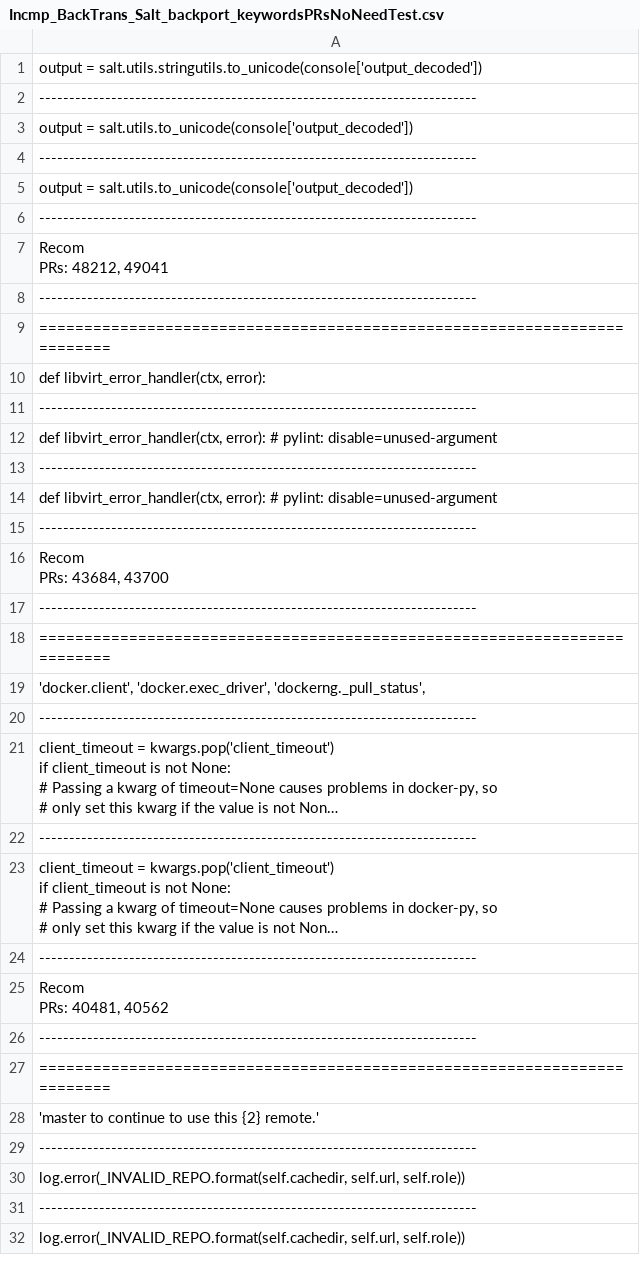
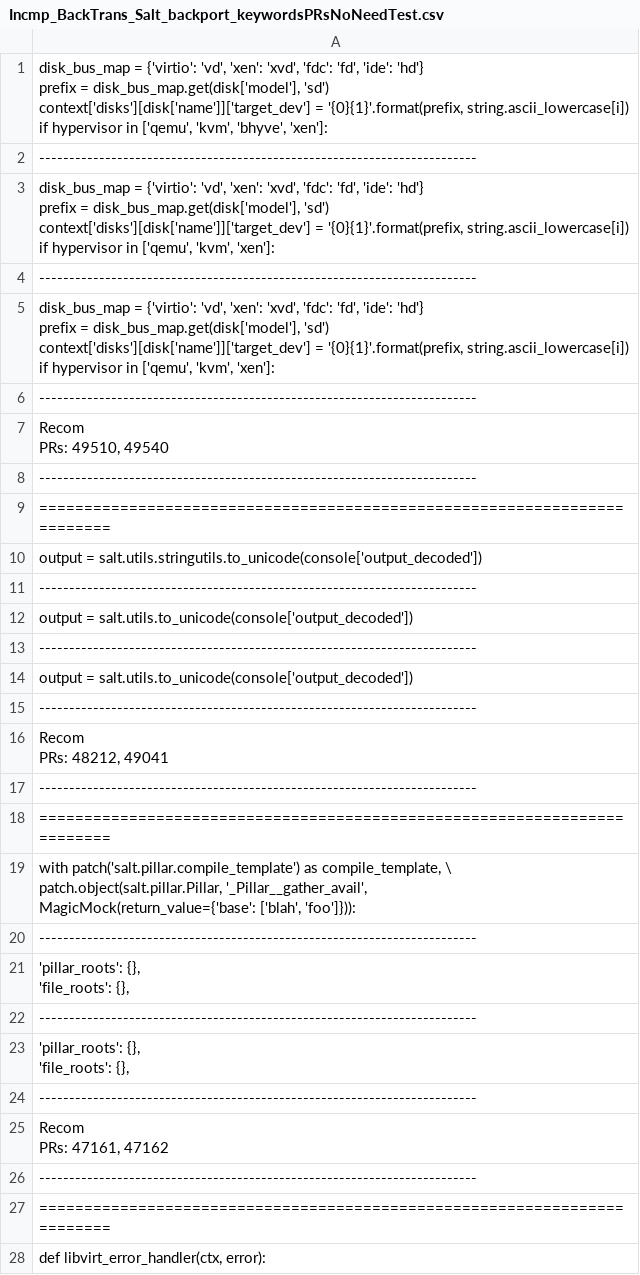
Before and after one commit to joydeba/BackSlice, a CSV file: slicerOutput/Incmp_BackTrans_Salt_backport_keywordsPRsNoNeedTest.csv, drawn as a sheet; only a part is shown; the shorter side is filled out with more unchanged rows; long unchanged cells end in …; ↵ is a line break in a cell; the diff names each change by its address in the sheet, - before the commit and + after, or states it on an @@ line.

Commit message:
Salt Data

```diff
--- a/slicerOutput/Incmp_BackTrans_Salt_backport_keywordsPRsNoNeedTest.csv
+++ b/slicerOutput/Incmp_BackTrans_Salt_backport_keywordsPRsNoNeedTest.csv
+row 1: disk_bus_map = {'virtio': 'vd', 'xen': 'xvd', 'fdc': 'fd', 'ide': 'hd'} ↵ prefix = disk_bus_map.get(disk['model'], 'sd') ↵ context['disks'][disk['name']]['target_dev'] = '{0}{1}'.format(prefix, string.ascii_lowercase[i]) ↵ if hypervisor in ['qemu', 'kvm', 'bhyve', 'xen']:
+row 2: -------------------------------------------------------------------------
+row 3: disk_bus_map = {'virtio': 'vd', 'xen': 'xvd', 'fdc': 'fd', 'ide': 'hd'} ↵ prefix = disk_bus_map.get(disk['model'], 'sd') ↵ context['disks'][disk['name']]['target_dev'] = '{0}{1}'.format(prefix, string.ascii_lowercase[i]) ↵ if hypervisor in ['qemu', 'kvm', 'xen']:
+row 4: -------------------------------------------------------------------------
+row 5: disk_bus_map = {'virtio': 'vd', 'xen': 'xvd', 'fdc': 'fd', 'ide': 'hd'} ↵ prefix = disk_bus_map.get(disk['model'], 'sd') ↵ context['disks'][disk['name']]['target_dev'] = '{0}{1}'.format(prefix, string.ascii_lowercase[i]) ↵ if hypervisor in ['qemu', 'kvm', 'xen']:
+row 6: -------------------------------------------------------------------------
+row 7: Recom ↵ PRs: 49510, 49540
+row 8: -------------------------------------------------------------------------
+row 9: =========================================================================
+row 17: -------------------------------------------------------------------------
+row 18: =========================================================================
+row 19: with patch('salt.pillar.compile_template') as compile_template, \ ↵ patch.object(salt.pillar.Pillar, '_Pillar__gather_avail', ↵ MagicMock(return_value={'base': ['blah', 'foo']})):
+row 20: -------------------------------------------------------------------------
+row 21: 'pillar_roots': {}, ↵ 'file_roots': {},
+row 22: -------------------------------------------------------------------------
+row 23: 'pillar_roots': {}, ↵ 'file_roots': {},
+row 24: -------------------------------------------------------------------------
+row 25: Recom ↵ PRs: 47161, 47162
```
Also changed, not shown: 2 other files.
